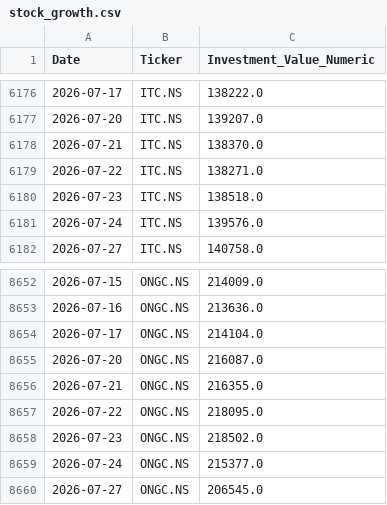
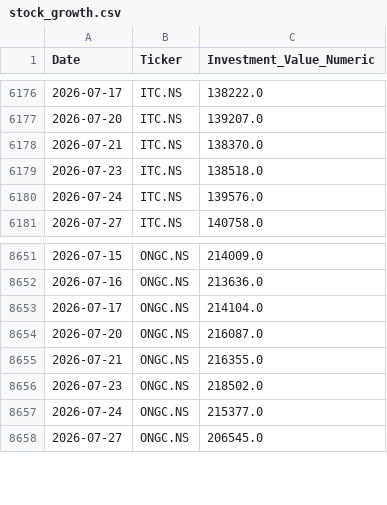
Before and after one commit to nbx0021/indian-stock-market, a CSV file: data/stock_growth.csv, drawn as a sheet; only a part is shown, gaps mark what is left out; the diff names each change by its address in the sheet, - before the commit and + after, or states it on an @@ line.

```diff
--- a/data/stock_growth.csv
+++ b/data/stock_growth.csv
-row 6179: 2026-07-22 | ITC.NS | 138271.0
-row 8657: 2026-07-22 | ONGC.NS | 218095.0
```
Also changed, not shown: data/nifty50_sectors.csv, data/stock_correlation.csv, 2 other files.
